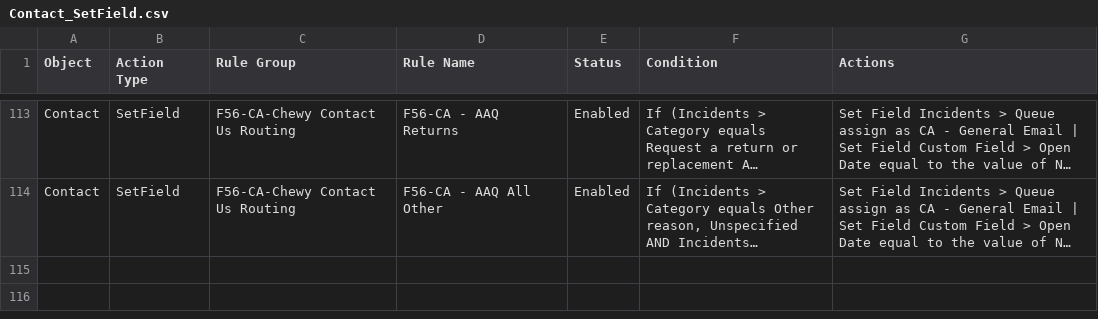
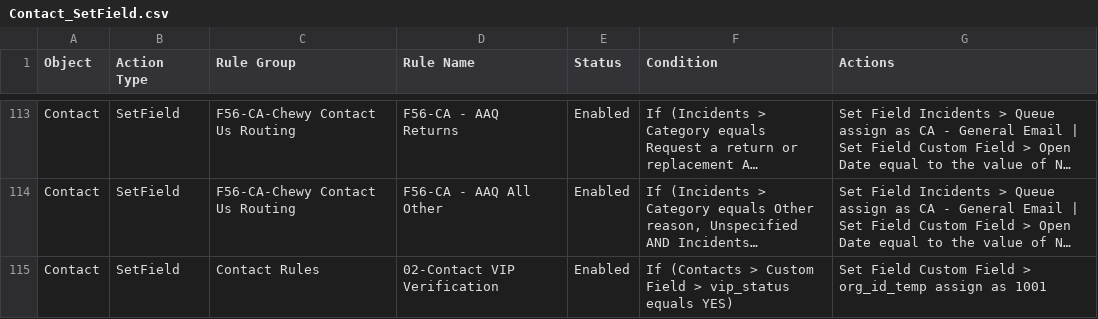
Before and after one commit to SujalMatolia0/Config_Migration, a CSV file: results/csv/rules/Contact_SetField.csv, drawn as a sheet; only a part is shown, gaps mark what is left out; long unchanged cells end in …; the diff names each change by its address in the sheet, - before the commit and + after, or states it on an @@ line.

```diff
--- a/results/csv/rules/Contact_SetField.csv
+++ b/results/csv/rules/Contact_SetField.csv
+row 115: Contact | SetField | Contact Rules | 02-Contact VIP Verification | Enabled | If (Contacts > Custom Field > vip_status equals YES) | Set Field Custom Field > org_id_temp assign as 1001
```
Also changed, not shown: results/csv/rules/Contact_CPMCall.csv, results/csv/rules/Contact_Other.csv, 28 other files.
